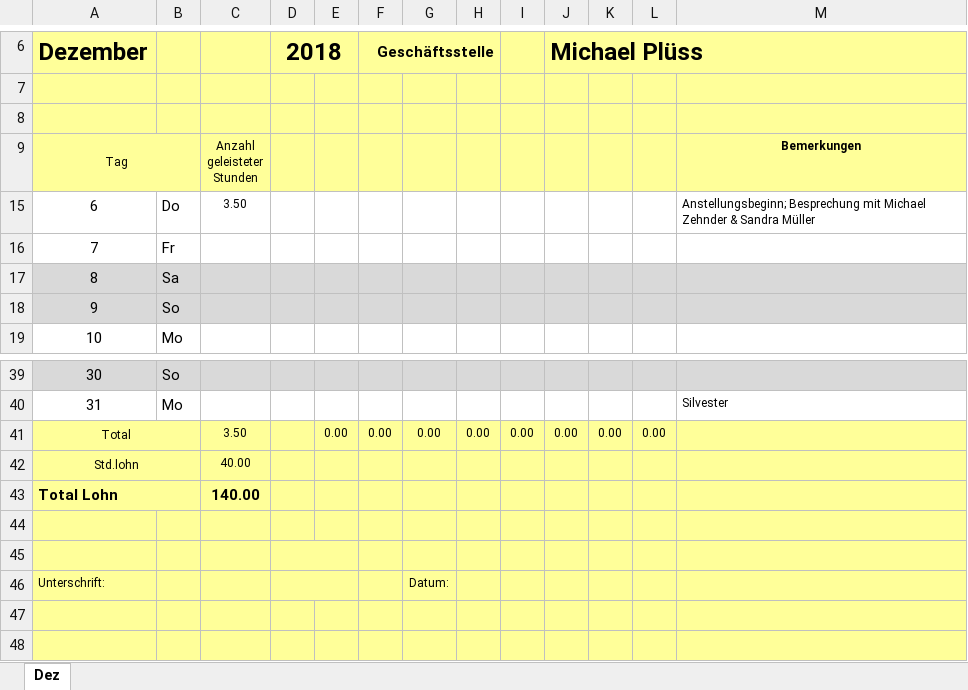
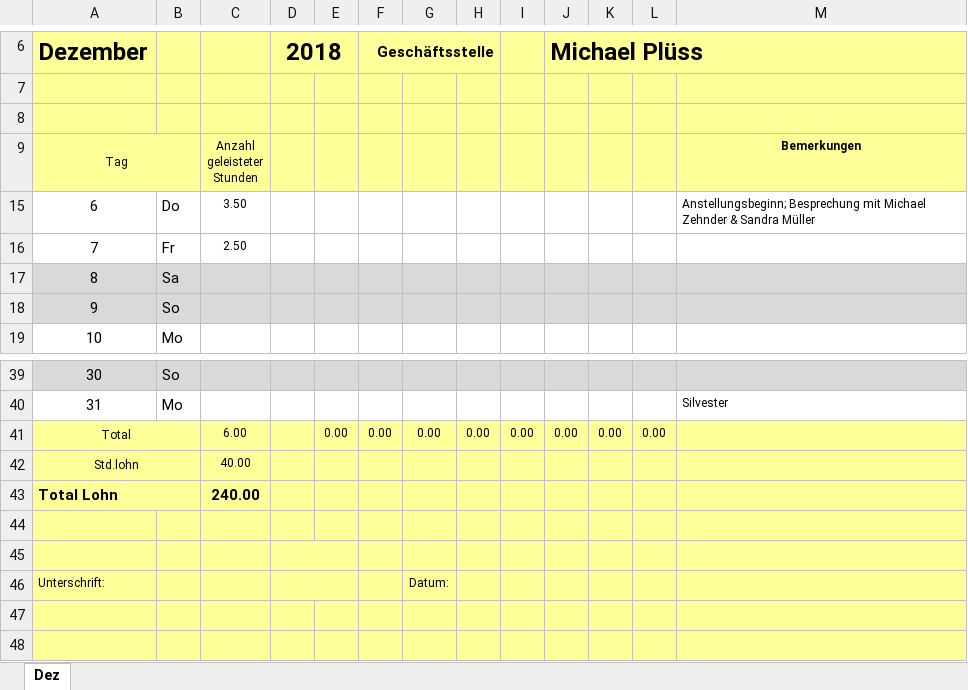
Before and after one commit to MrStranded/MobilePortierung, an Excel workbook: 2018+Arbeitszeiterfassung+Michael+Pl%c3%bcss.xlsx, sheet Dez, drawn as a sheet; only a part is shown, gaps mark what is left out; values as stored, in another font and other column widths than the file's, no borders; conditional formats not drawn; the diff names each change by its address in the sheet, - before the commit and + after, or states it on an @@ line.

```diff
--- a/2018+Arbeitszeiterfassung+Michael+Pl%c3%bcss.xlsx (sheet Dez)
+++ b/2018+Arbeitszeiterfassung+Michael+Pl%c3%bcss.xlsx (sheet Dez)
-C16: (empty)
+C16: 2.50
-C41: 3.50
+C41: 6.00
-C43: 140.00
+C43: 240.00
```
Also changed, not shown: 1 other file.
